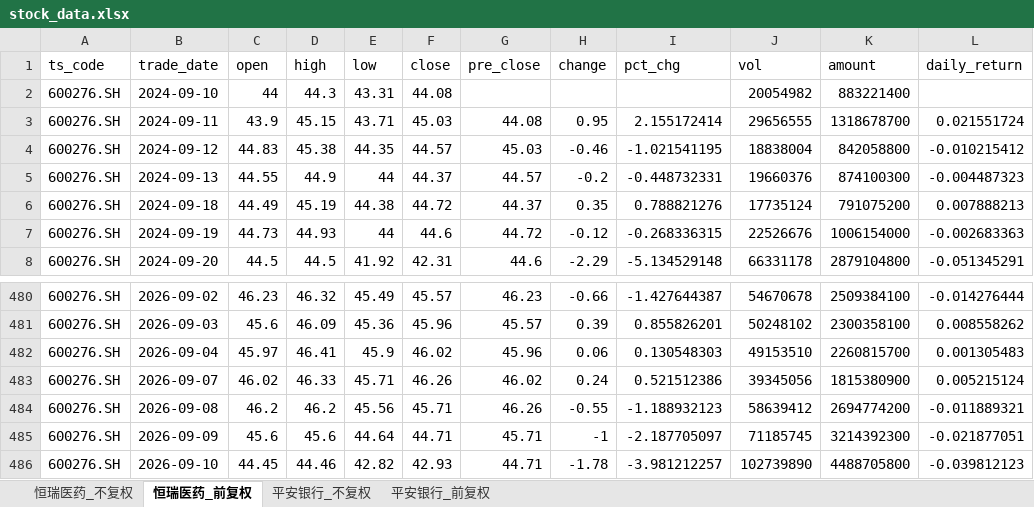
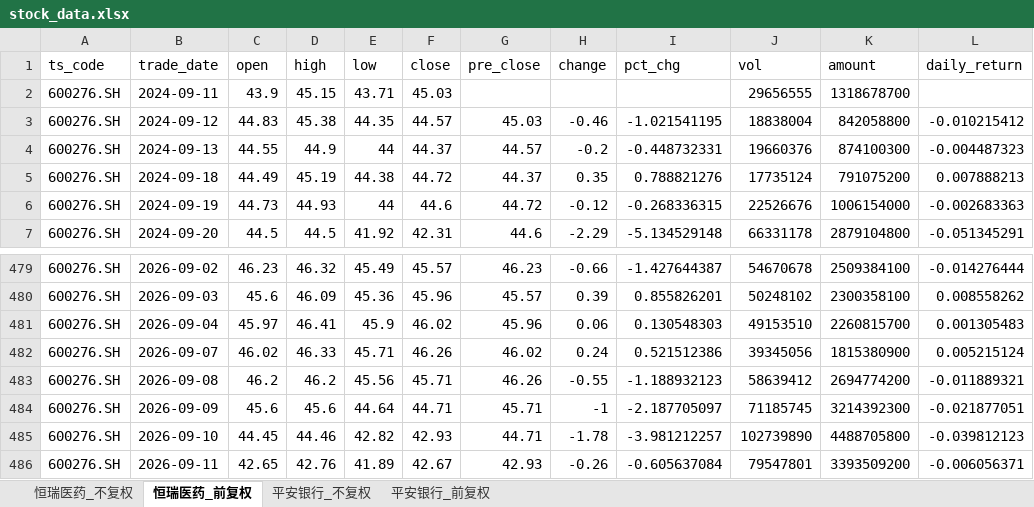
Before and after one commit to yyps-edu/ba_agent, an Excel workbook: stock_data.xlsx, sheet 恒瑞医药_前复权, drawn as a sheet; only a part is shown, gaps mark what is left out; values as stored, in another font and other column widths than the file's, no borders; removed rows and columns are numbered as before the commit, all else as after; the diff names each change by its address in the sheet, - before the commit and + after, or states it on an @@ line.

```diff
--- a/stock_data.xlsx (sheet 恒瑞医药_前复权)
+++ b/stock_data.xlsx (sheet 恒瑞医药_前复权)
-row 2: 600276.SH | 2024-09-10 | 44 | 44.3 | 43.31 | 44.08 |  |  |  | 20054982 | 883221400
-G2 (pre_close): 44.08
+G2 (pre_close): (empty)
-H2 (change): 0.95
+H2 (change): (empty)
-I2 (pct_chg): 2.155172414
+I2 (pct_chg): (empty)
-L2 (daily_return): 0.021551724
+L2 (daily_return): (empty)
+row 486: 600276.SH | 2026-09-11 | 42.65 | 42.76 | 41.89 | 42.67 | 42.93 | -0.26 | -0.605637084 | 79547801 | 3393509200 | -0.006056371
```
Also changed, not shown: sheet 恒瑞医药_不复权, sheet 平安银行_不复权, sheet 平安银行_前复权, 1 other file.
